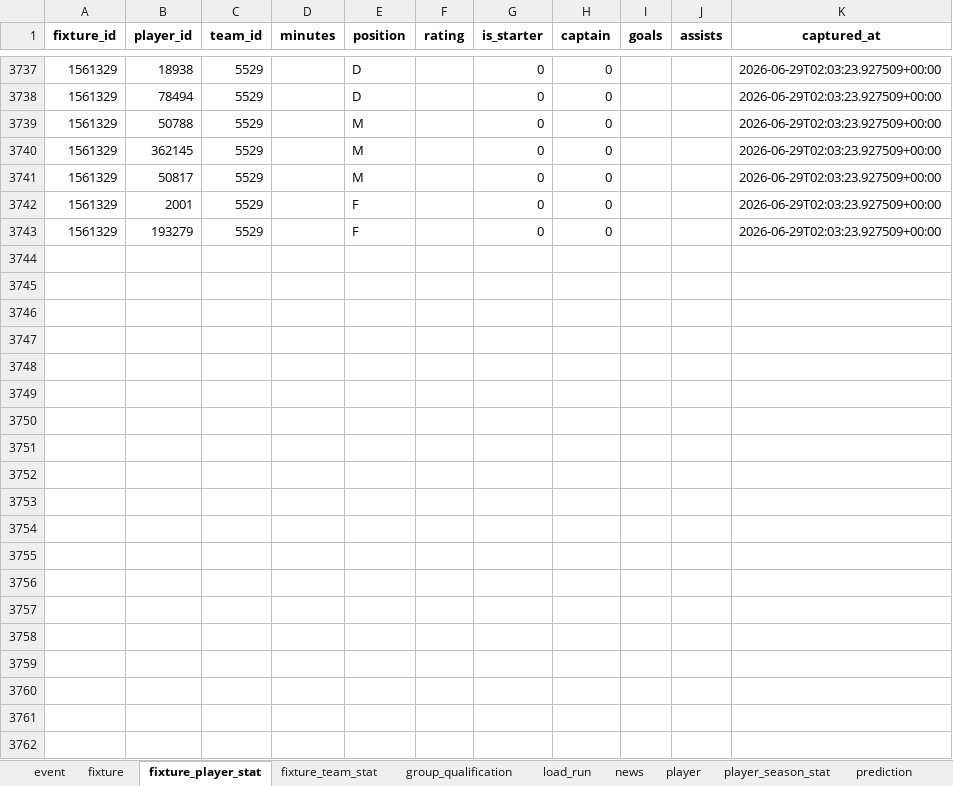
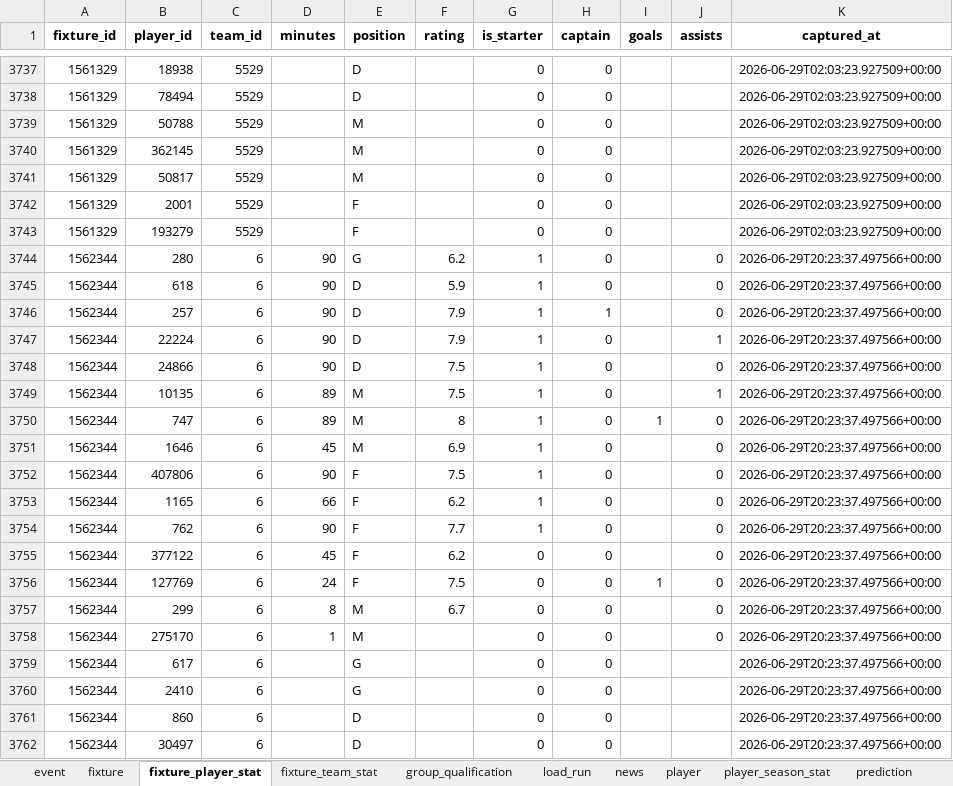
Before and after one commit to marc4data/world-cup-2026, an Excel workbook: reports/worldcup_tables.xlsx, sheet fixture_player_stat, drawn as a sheet; only a part is shown, gaps mark what is left out; values as stored, in another font and other column widths than the file's, no borders; the diff covers the shown part only; the diff names each change by its address in the sheet, - before the commit and + after, or states it on an @@ line.

```diff
--- a/reports/worldcup_tables.xlsx (sheet fixture_player_stat)
+++ b/reports/worldcup_tables.xlsx (sheet fixture_player_stat)
+row 3744: 1562344 | 280 | 6 | 90 | G | 6.2 | 1 | 0 |  | 0 | 2026-06-29T20:23:37.497566+00:00
+row 3745: 1562344 | 618 | 6 | 90 | D | 5.9 | 1 | 0 |  | 0 | 2026-06-29T20:23:37.497566+00:00
+row 3746: 1562344 | 257 | 6 | 90 | D | 7.9 | 1 | 1 |  | 0 | 2026-06-29T20:23:37.497566+00:00
+row 3747: 1562344 | 22224 | 6 | 90 | D | 7.9 | 1 | 0 |  | 1 | 2026-06-29T20:23:37.497566+00:00
+row 3748: 1562344 | 24866 | 6 | 90 | D | 7.5 | 1 | 0 |  | 0 | 2026-06-29T20:23:37.497566+00:00
+row 3749: 1562344 | 10135 | 6 | 89 | M | 7.5 | 1 | 0 |  | 1 | 2026-06-29T20:23:37.497566+00:00
+row 3750: 1562344 | 747 | 6 | 89 | M | 8 | 1 | 0 | 1 | 0 | 2026-06-29T20:23:37.497566+00:00
+row 3751: 1562344 | 1646 | 6 | 45 | M | 6.9 | 1 | 0 |  | 0 | 2026-06-29T20:23:37.497566+00:00
+row 3752: 1562344 | 407806 | 6 | 90 | F | 7.5 | 1 | 0 |  | 0 | 2026-06-29T20:23:37.497566+00:00
+row 3753: 1562344 | 1165 | 6 | 66 | F | 6.2 | 1 | 0 |  | 0 | 2026-06-29T20:23:37.497566+00:00
+row 3754: 1562344 | 762 | 6 | 90 | F | 7.7 | 1 | 0 |  | 0 | 2026-06-29T20:23:37.497566+00:00
+row 3755: 1562344 | 377122 | 6 | 45 | F | 6.2 | 0 | 0 |  | 0 | 2026-06-29T20:23:37.497566+00:00
+row 3756: 1562344 | 127769 | 6 | 24 | F | 7.5 | 0 | 0 | 1 | 0 | 2026-06-29T20:23:37.497566+00:00
+row 3757: 1562344 | 299 | 6 | 8 | M | 6.7 | 0 | 0 |  | 0 | 2026-06-29T20:23:37.497566+00:00
+row 3758: 1562344 | 275170 | 6 | 1 | M |  | 0 | 0 |  | 0 | 2026-06-29T20:23:37.497566+00:00
+row 3759: 1562344 | 617 | 6 |  | G |  | 0 | 0 |  |  | 2026-06-29T20:23:37.497566+00:00
+row 3760: 1562344 | 2410 | 6 |  | G |  | 0 | 0 |  |  | 2026-06-29T20:23:37.497566+00:00
+row 3761: 1562344 | 860 | 6 |  | D |  | 0 | 0 |  |  | 2026-06-29T20:23:37.497566+00:00
+row 3762: 1562344 | 30497 | 6 |  | D |  | 0 | 0 |  |  | 2026-06-29T20:23:37.497566+00:00
```
Also changed, not shown: 32 added rows elsewhere in this sheet, sheet player_season_stat, sheet event, sheet weather_forecast, sheet group_qualification, sheet weather, sheet fixture_team_stat, 3 more sheets, 7 other files.
